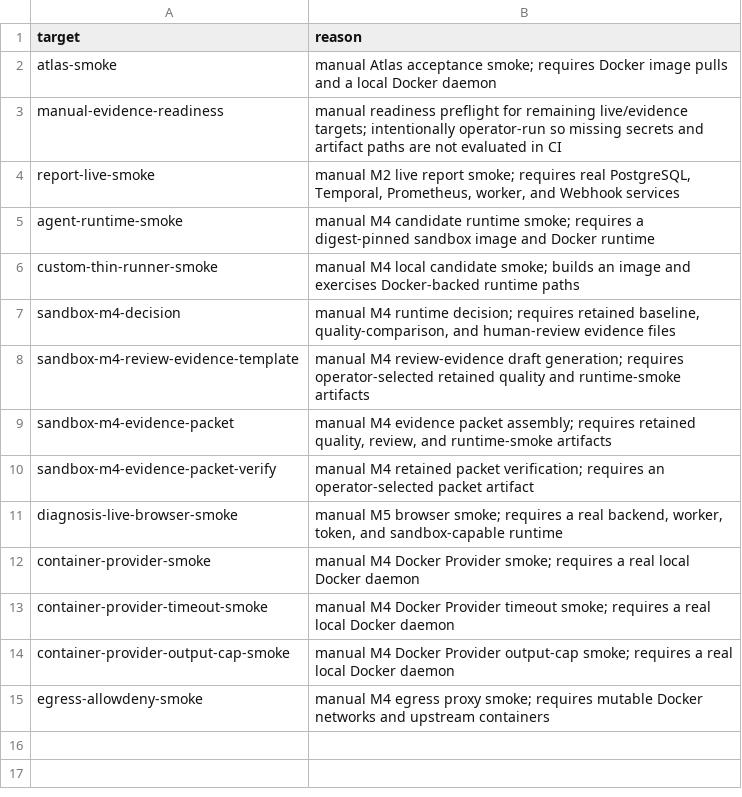
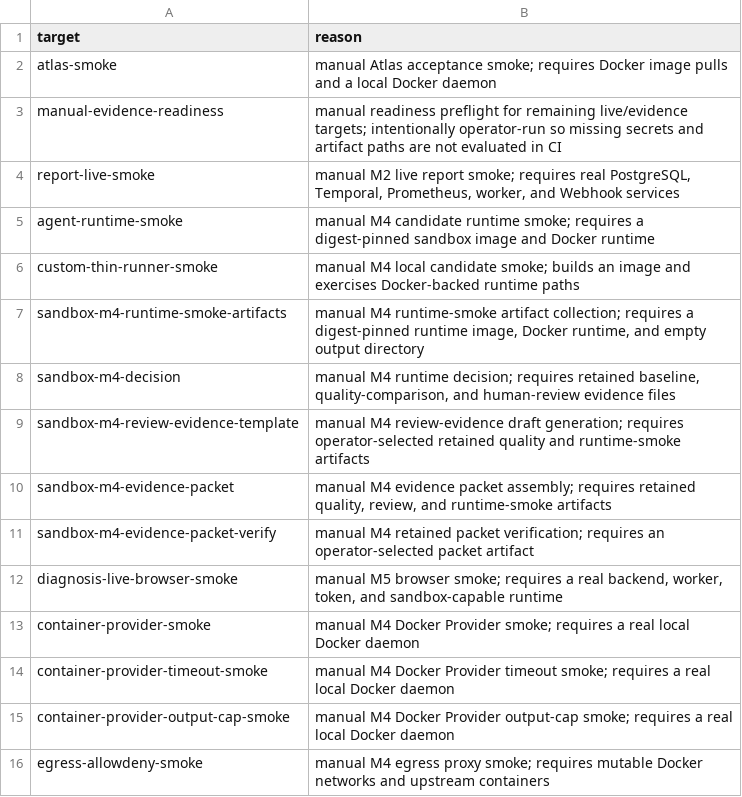
Before and after one commit to jindyzhao/openclarion, a TSV file: docs/design/ci/manual-targets.tsv, drawn as a sheet; the diff names each change by its address in the sheet, - before the commit and + after, or states it on an @@ line.

Commit message:
chore: add m4 runtime smoke artifact bundle
Signed-off-by: Jindy Zhao <jindyzhao0128@gmail.com>

```diff
--- a/docs/design/ci/manual-targets.tsv
+++ b/docs/design/ci/manual-targets.tsv
+row 7: sandbox-m4-runtime-smoke-artifacts | manual M4 runtime-smoke artifact collection; requires a digest-pinned runtime image, Docker runtime, and empty output directory
```
Also changed, not shown: 10 other files.
